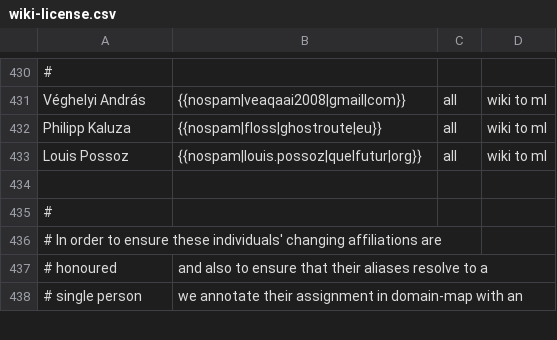
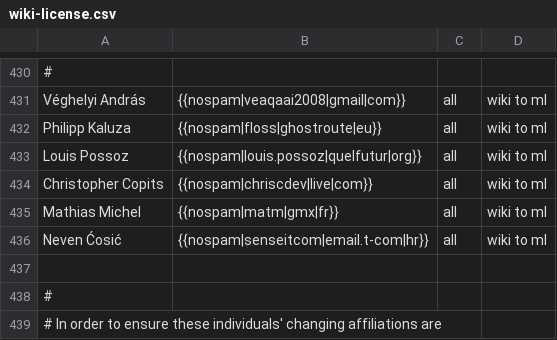
Before and after one commit to freedesktop/libreoffice-gitdm-config, a CSV file: wiki-license.csv, drawn as a sheet; only a part is shown, gaps mark what is left out; the shorter side is filled out with more unchanged rows.

Commit message:
more work.

```diff
--- a/wiki-license.csv
+++ b/wiki-license.csv
@@ -433,2 +433,5 @@ Philipp Kaluza,{{nospam|floss|ghostroute|eu}},all,wiki to ml
 Louis Possoz,{{nospam|louis.possoz|quelfutur|org}},all,wiki to ml
+Christopher Copits,{{nospam|chriscdev|live|com}},all,wiki to ml
+Mathias Michel,{{nospam|matm|gmx|fr}},all,wiki to ml
+Neven Ćosić,{{nospam|senseitcom|email.t-com|hr}},all,wiki to ml
 
```
